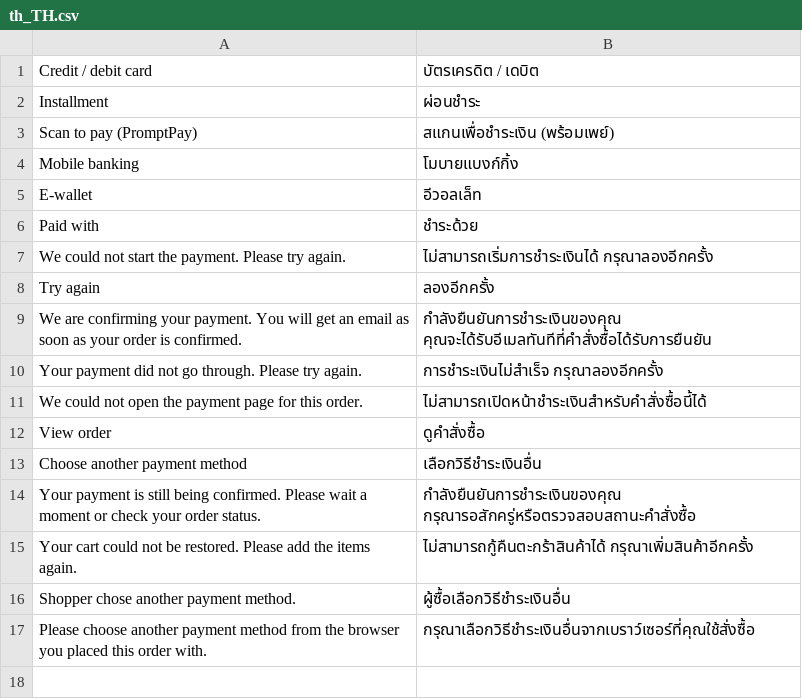
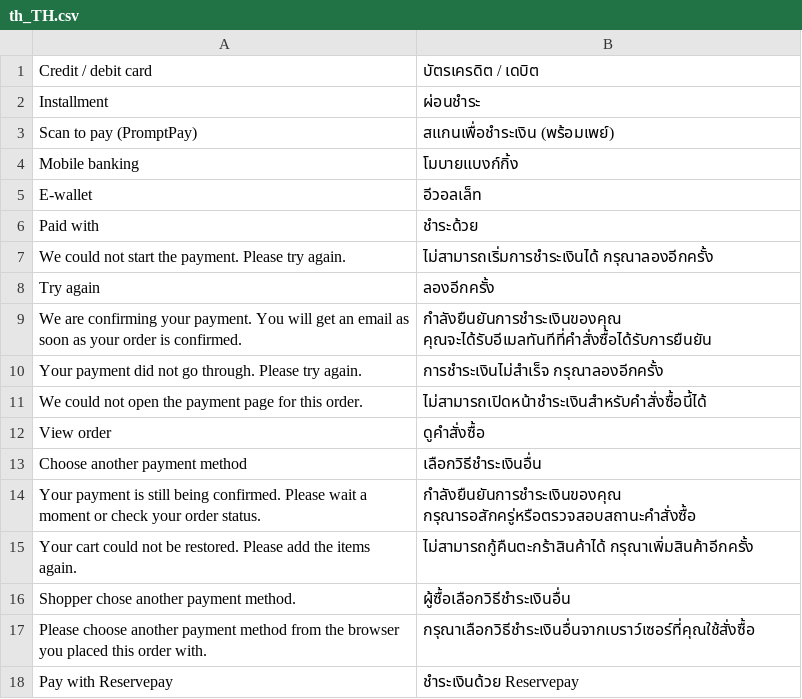
Before and after one commit to reservepaytech/magento-plugin, a CSV file: i18n/th_TH.csv, drawn as a sheet.

Commit message:
Render checkout payment categories with the Reservepay SDK
Rename payment groups to payment categories and pass initialPaymentCategory.
Checkout now asks the SDK which categories the installation offers and draws
their logos, so the module no longer carries its own copy of the rules or
fetches the payment-assets manifest. When the SDK cannot answer, checkout
offers a single "Pay with Reservepay" option that opens the SDK's chooser.

```diff
--- a/i18n/th_TH.csv
+++ b/i18n/th_TH.csv
@@ -17 +17,2 @@
 "Please choose another payment method from the browser you placed this order with.","กรุณาเลือกวิธีชำระเงินอื่นจากเบราว์เซอร์ที่คุณใช้สั่งซื้อ"
+"Pay with Reservepay","ชำระเงินด้วย Reservepay"
```
Also changed, not shown: 37 other files.
